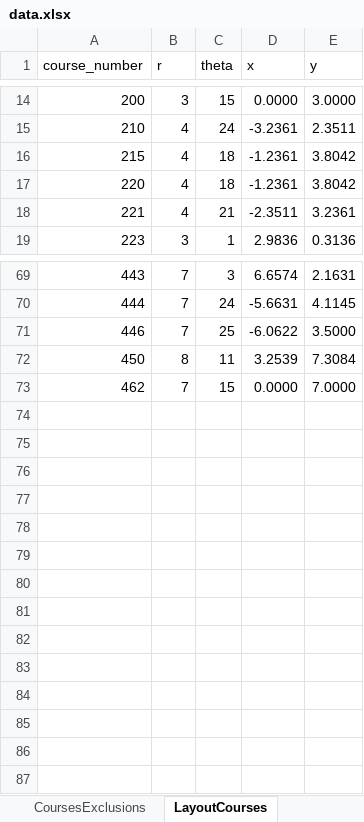
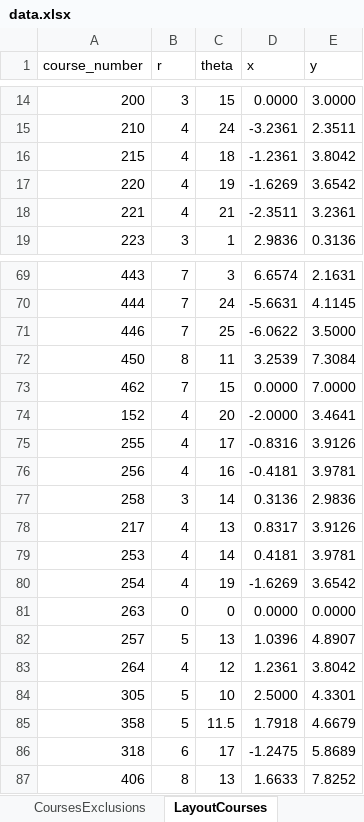
Before and after one commit to UBCMath/coursemap, an Excel workbook: data/data.xlsx, sheet LayoutCourses, drawn as a sheet; only a part is shown, gaps mark what is left out; values as stored, in another font and other column widths than the file's, no borders; the diff names each change by its address in the sheet, - before the commit and + after, or states it on an @@ line.

Commit message:
Complete LayoutCourses sheet in data.xlsx. Updated index.html to find data/csv/*.

```diff
--- a/data/data.xlsx (sheet LayoutCourses)
+++ b/data/data.xlsx (sheet LayoutCourses)
-C17 (theta): 18
+C17 (theta): 19
-D17 (x): -1.2361
+D17 (x): -1.6269
-E17 (y): 3.8042
+E17 (y): 3.6542
+row 74: 152 | 4 | 20 | -2.0000 | 3.4641
+row 75: 255 | 4 | 17 | -0.8316 | 3.9126
+row 76: 256 | 4 | 16 | -0.4181 | 3.9781
+row 77: 258 | 3 | 14 | 0.3136 | 2.9836
+row 78: 217 | 4 | 13 | 0.8317 | 3.9126
+row 79: 253 | 4 | 14 | 0.4181 | 3.9781
+row 80: 254 | 4 | 19 | -1.6269 | 3.6542
+row 81: 263 | 0 | 0 | 0.0000 | 0.0000
+row 82: 257 | 5 | 13 | 1.0396 | 4.8907
+row 83: 264 | 4 | 12 | 1.2361 | 3.8042
+row 84: 305 | 5 | 10 | 2.5000 | 4.3301
+row 85: 358 | 5 | 11.5 | 1.7918 | 4.6679
+row 86: 318 | 6 | 17 | -1.2475 | 5.8689
+row 87: 406 | 8 | 13 | 1.6633 | 7.8252
```
Also changed, not shown: sheet LayoutRequisites, sheet Requisites, formulas that keep their value, 12 other files.
